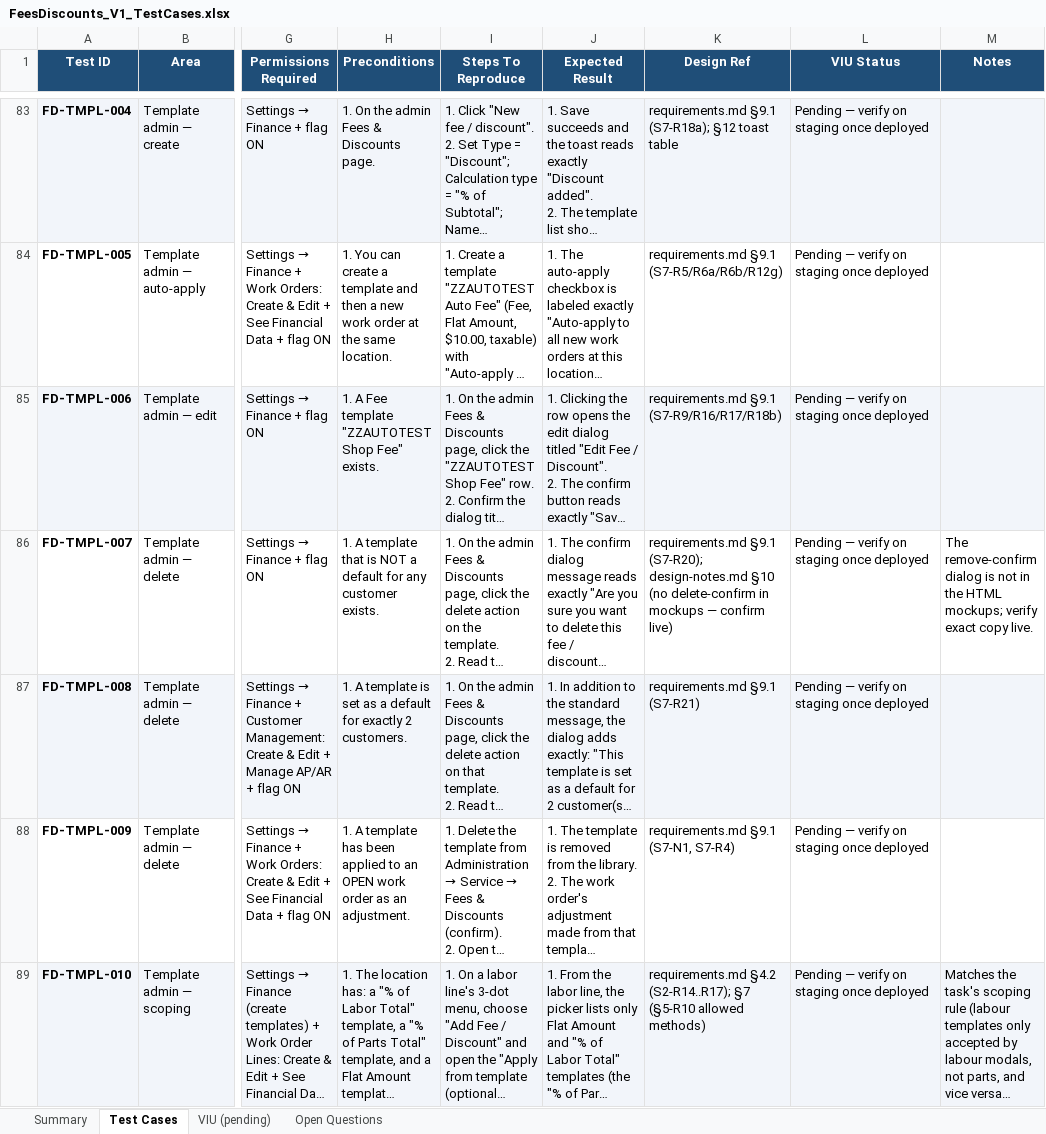
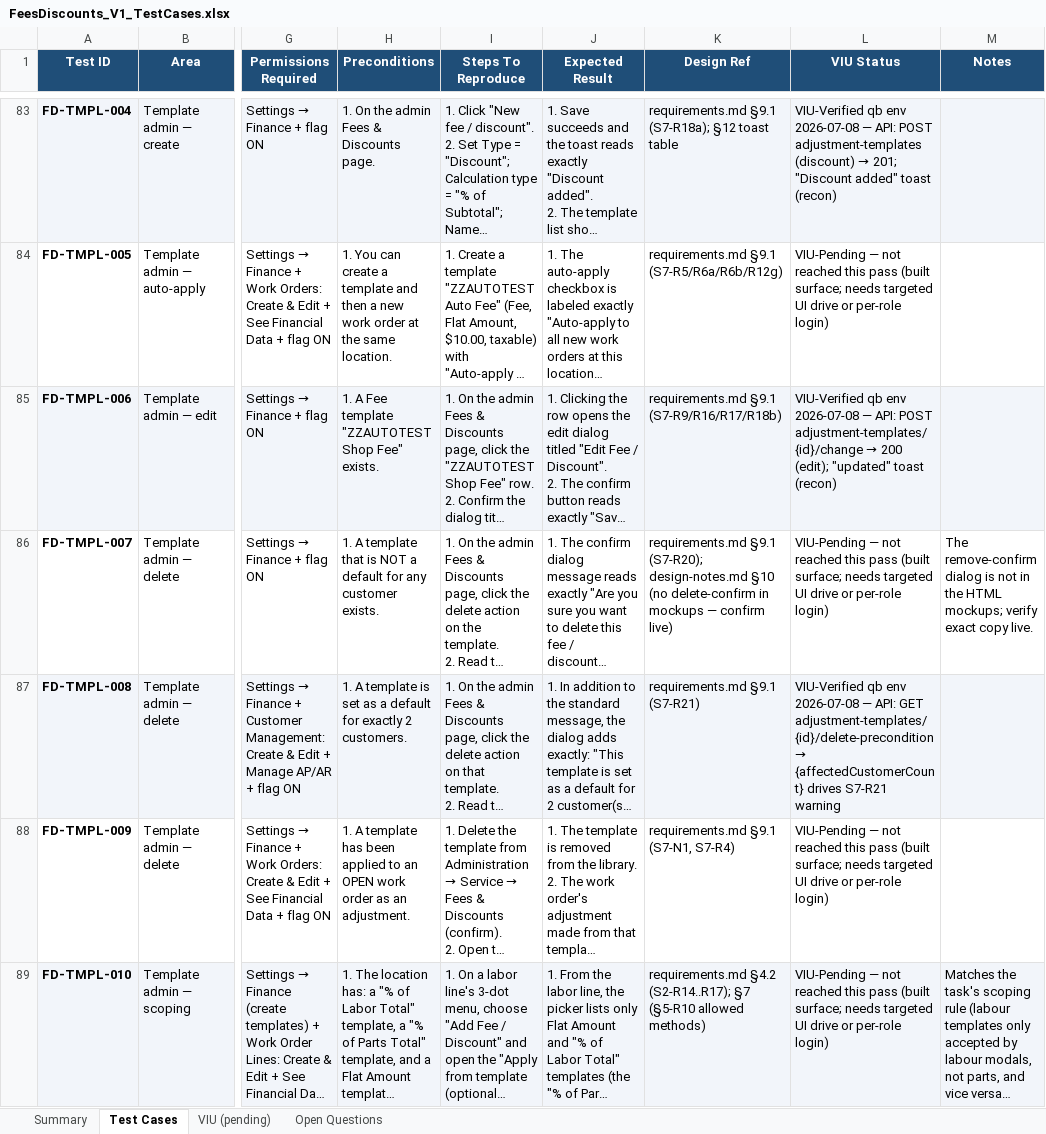
Before and after one commit to bilalmuzamil-sketch/Manual-test-Cases, an Excel workbook: build/fees-discounts/FeesDiscounts_V1_TestCases.xlsx, sheet Test Cases, drawn as a sheet; only a part is shown, gaps mark what is left out; long unchanged cells end in …; values as stored, in another font and other column widths than the file's, no borders; the diff covers the shown part only; the diff names each change by its address in the sheet, - before the commit and + after, or states it on an @@ line.

```diff
--- a/build/fees-discounts/FeesDiscounts_V1_TestCases.xlsx (sheet Test Cases)
+++ b/build/fees-discounts/FeesDiscounts_V1_TestCases.xlsx (sheet Test Cases)
@@ L83 (VIU Status): Pending — verify on staging once deployed → VIU-Verified qb env 2026-07-08 — API: POST adjustment-templates (discount) → 201; "Discount added" toast (recon) @@
-L84 (VIU Status): Pending — verify on staging once deployed
+L84 (VIU Status): VIU-Pending — not reached this pass (built surface; needs targeted UI drive or per-role login)
@@ L85 (VIU Status): Pending — verify on staging once deployed → VIU-Verified qb env 2026-07-08 — API: POST adjustment-templates/{id}/change → 200 (edit); "updated" toast (recon) @@
-L86 (VIU Status): Pending — verify on staging once deployed
+L86 (VIU Status): VIU-Pending — not reached this pass (built surface; needs targeted UI drive or per-role login)
@@ L87 (VIU Status): Pending — verify on staging once deployed → VIU-Verified qb env 2026-07-08 — API: GET adjustment-templates/{id}/delete-precondition → {affectedCustomerCount} drives S7-R21 warning @@
-L88:L89 (VIU Status): Pending — verify on staging once deployed
+L88:L89 (VIU Status): VIU-Pending — not reached this pass (built surface; needs targeted UI drive or per-role login)
```
Also changed, not shown: 184 edited cells elsewhere in this sheet, sheet Summary, sheet VIU (pending), 11 other files.
